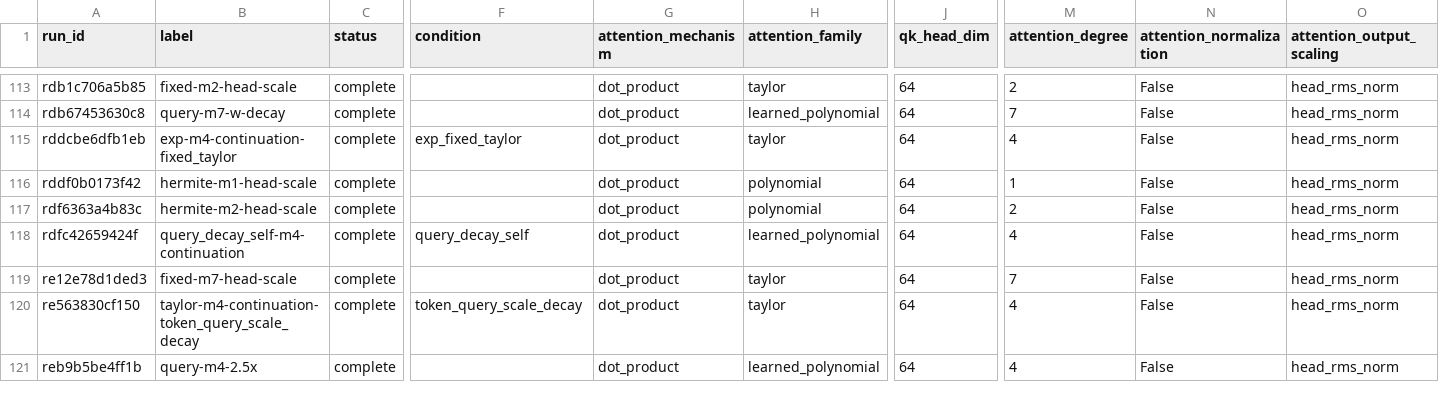
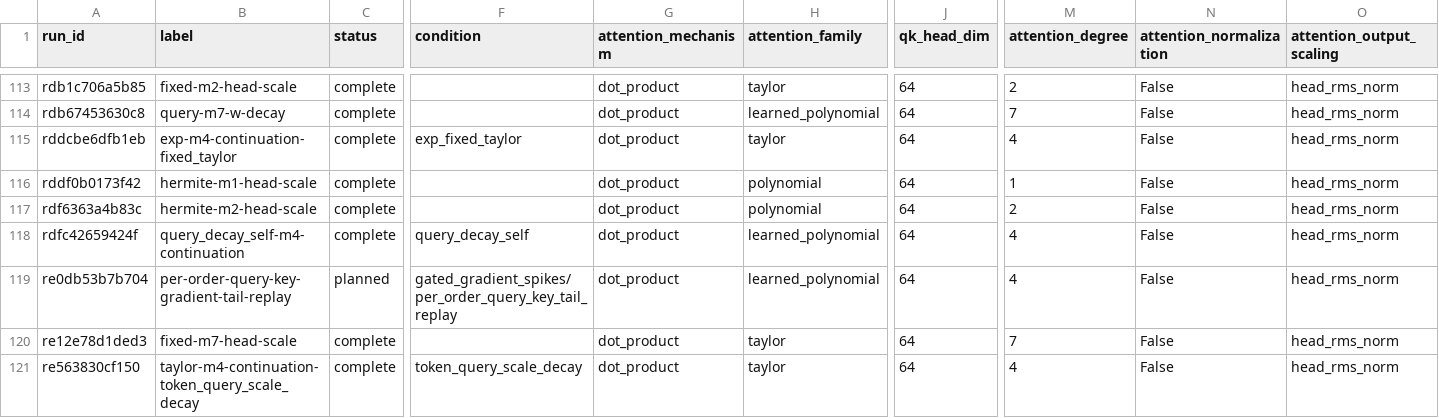
Before and after one commit to rafaelhanashiro/functional-memory, a CSV file: experiments/transformer_pp/runs.csv, drawn as a sheet; only a part is shown, gaps mark what is left out; the shorter side is filled out with more unchanged rows; rows hold the shown columns only; the diff names each change by its address in the sheet, - before the commit and + after, or states it on an @@ line.

Commit message:
Add bounded replay diagnostic for gated polynomial gradient spikes

```diff
--- a/experiments/transformer_pp/runs.csv
+++ b/experiments/transformer_pp/runs.csv
+row 119: re0db53b7b704 | per-order-query-key-gradient-tail-replay | planned | gated_gradient_spikes/per_order_query_key_tail_replay | dot_product | learned_polynomial | 64 | 4 | False | head_rms_norm
```
Also changed, not shown: 11 other files.
